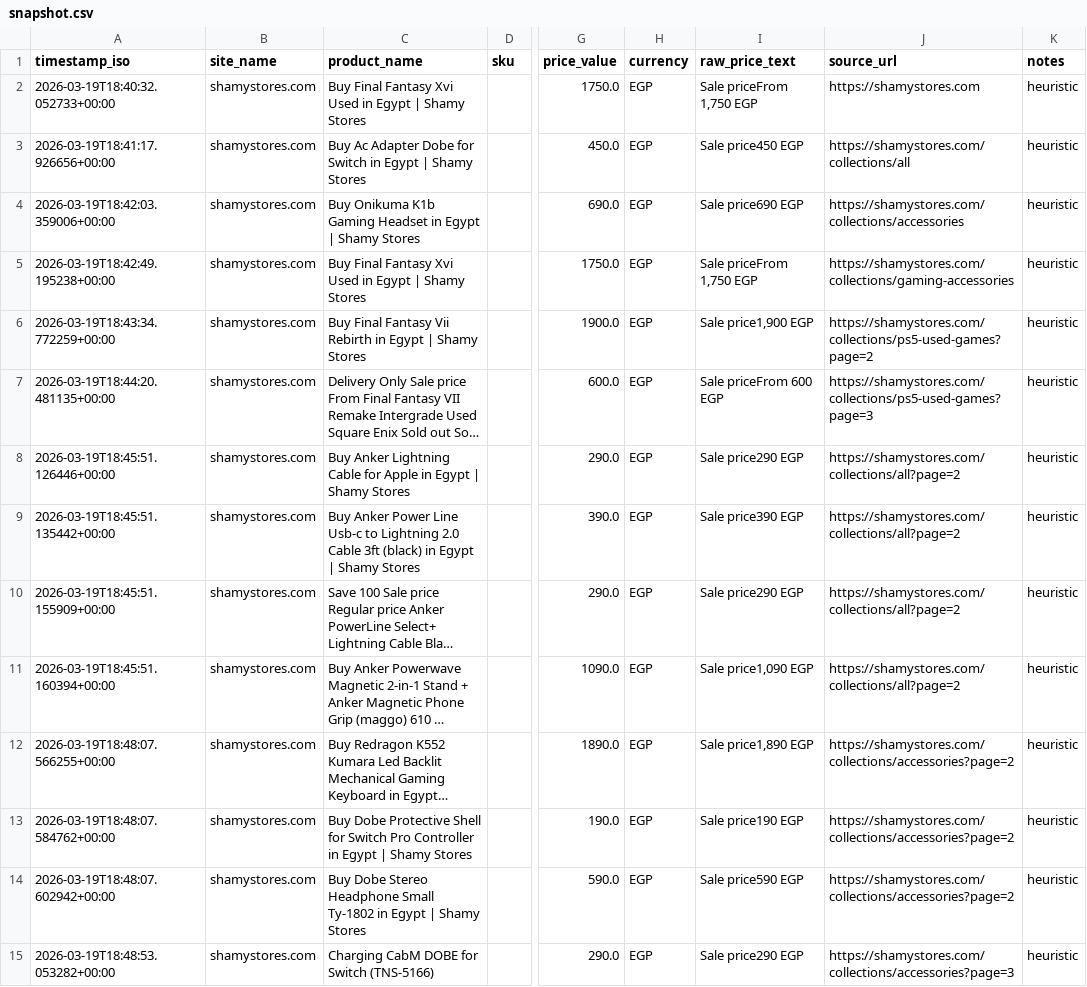
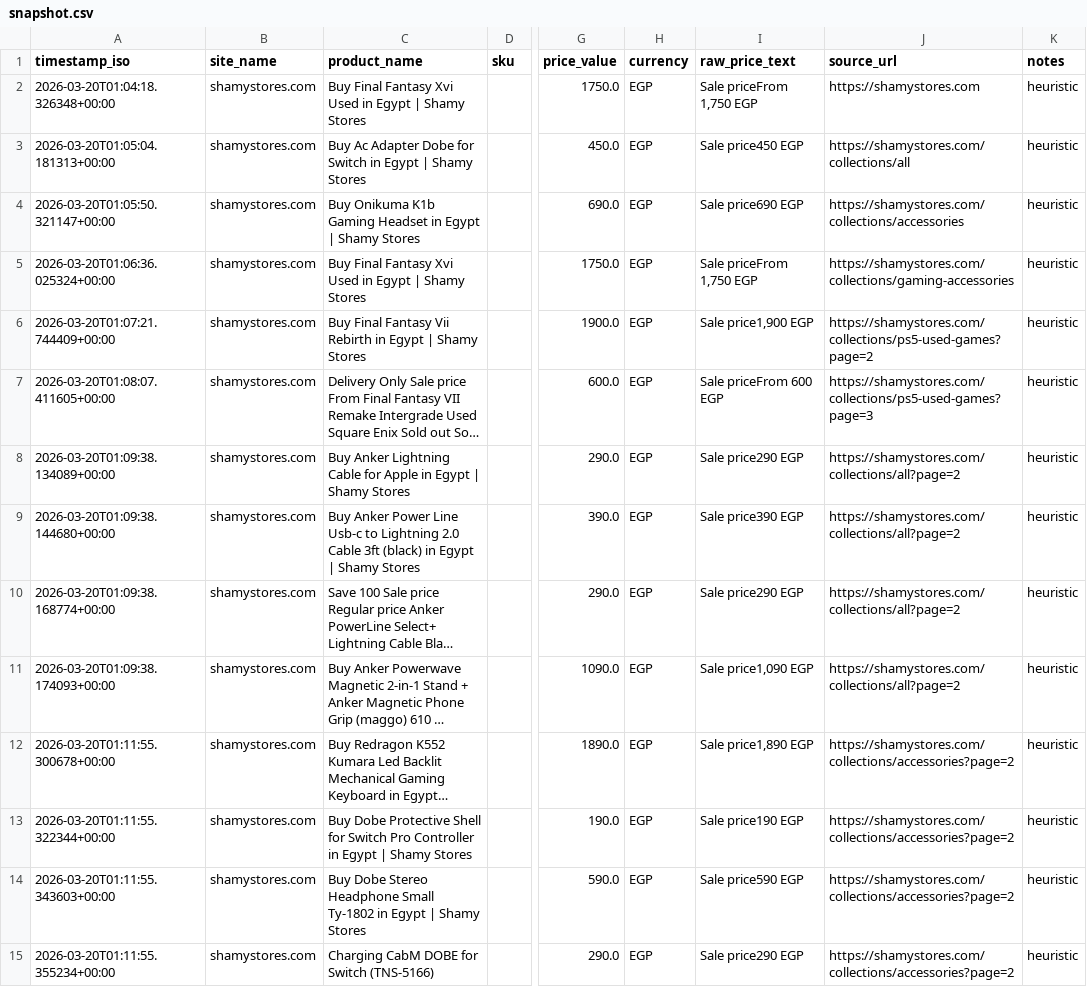
Before and after one commit to Mohanad1206/scraper-final, a CSV file: data/snapshot.csv, drawn as a sheet; only a part is shown, gaps mark what is left out; long unchanged cells end in …; the diff covers the shown part only; the diff names each change by its address in the sheet, - before the commit and + after, or states it on an @@ line.

```diff
--- a/data/snapshot.csv
+++ b/data/snapshot.csv
-A2 (timestamp_iso): 2026-03-19T18:40:32.052733+00:00
+A2 (timestamp_iso): 2026-03-20T01:04:18.326348+00:00
-A3 (timestamp_iso): 2026-03-19T18:41:17.926656+00:00
+A3 (timestamp_iso): 2026-03-20T01:05:04.181313+00:00
-A4 (timestamp_iso): 2026-03-19T18:42:03.359006+00:00
+A4 (timestamp_iso): 2026-03-20T01:05:50.321147+00:00
-A5 (timestamp_iso): 2026-03-19T18:42:49.195238+00:00
+A5 (timestamp_iso): 2026-03-20T01:06:36.025324+00:00
-A6 (timestamp_iso): 2026-03-19T18:43:34.772259+00:00
+A6 (timestamp_iso): 2026-03-20T01:07:21.744409+00:00
-A7 (timestamp_iso): 2026-03-19T18:44:20.481135+00:00
+A7 (timestamp_iso): 2026-03-20T01:08:07.411605+00:00
-A8 (timestamp_iso): 2026-03-19T18:45:51.126446+00:00
+A8 (timestamp_iso): 2026-03-20T01:09:38.134089+00:00
-A9 (timestamp_iso): 2026-03-19T18:45:51.135442+00:00
+A9 (timestamp_iso): 2026-03-20T01:09:38.144680+00:00
-A10 (timestamp_iso): 2026-03-19T18:45:51.155909+00:00
+A10 (timestamp_iso): 2026-03-20T01:09:38.168774+00:00
-A11 (timestamp_iso): 2026-03-19T18:45:51.160394+00:00
+A11 (timestamp_iso): 2026-03-20T01:09:38.174093+00:00
-A12 (timestamp_iso): 2026-03-19T18:48:07.566255+00:00
+A12 (timestamp_iso): 2026-03-20T01:11:55.300678+00:00
-A13 (timestamp_iso): 2026-03-19T18:48:07.584762+00:00
+A13 (timestamp_iso): 2026-03-20T01:11:55.322344+00:00
-A14 (timestamp_iso): 2026-03-19T18:48:07.602942+00:00
+A14 (timestamp_iso): 2026-03-20T01:11:55.343603+00:00
-A15 (timestamp_iso): 2026-03-19T18:48:53.053282+00:00
+A15 (timestamp_iso): 2026-03-20T01:11:55.355234+00:00
-J15 (source_url): https://shamystores.com/collections/accessories?page=3
+J15 (source_url): https://shamystores.com/collections/accessories?page=2
```
Also changed, not shown: 1 added row, 1 removed row and 25 edited cells elsewhere in this file, 1 other file.
